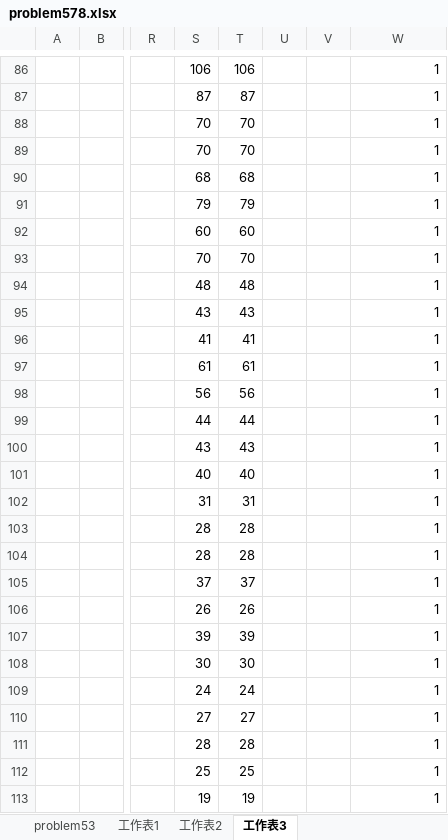
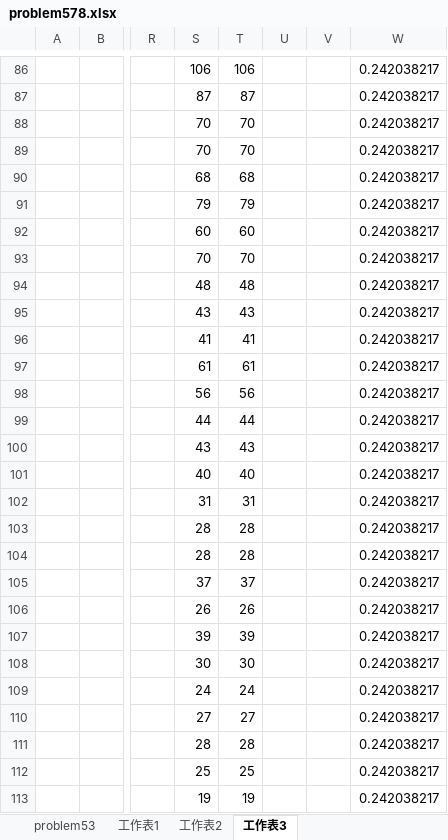
Before and after one commit to xsheu/Sensors, an Excel workbook: problem578.xlsx, sheet 工作表3, drawn as a sheet; only a part is shown, gaps mark what is left out; values as stored, in another font and other column widths than the file's, no borders; the diff covers the shown part only; the diff names each change by its address in the sheet, - before the commit and + after, or states it on an @@ line.

Commit message:
Add files via upload
version3

```diff
--- a/problem578.xlsx (sheet 工作表3)
+++ b/problem578.xlsx (sheet 工作表3)
-W86:W113: 1
+W86:W113: 0.242038217
```
Also changed, not shown: 254 edited cells elsewhere in this sheet, formulas that keep their value.
